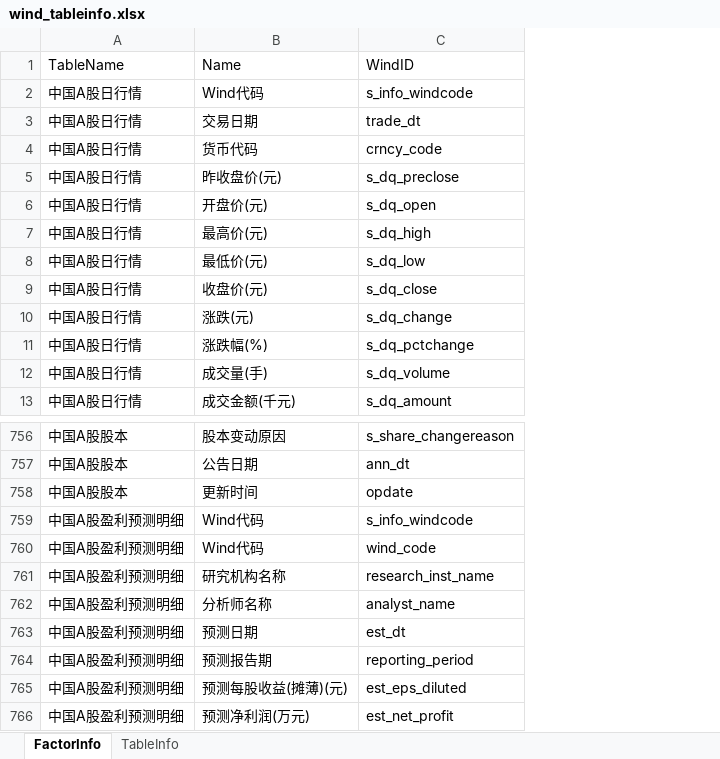
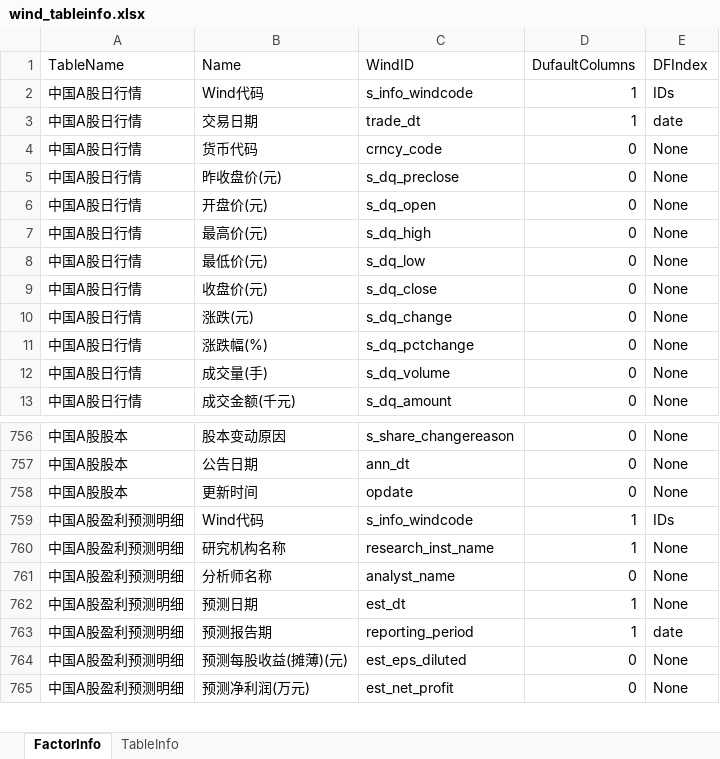
Before and after one commit to wanhanwan/Packages, an Excel workbook: FactorLib/resource/wind_tableinfo.xlsx, sheet FactorInfo, drawn as a sheet; only a part is shown, gaps mark what is left out; values as stored, in another font and other column widths than the file's, no borders; removed rows and columns are numbered as before the commit, all else as after; the diff names each change by its address in the sheet, - before the commit and + after, or states it on an @@ line.

```diff
--- a/FactorLib/resource/wind_tableinfo.xlsx (sheet FactorInfo)
+++ b/FactorLib/resource/wind_tableinfo.xlsx (sheet FactorInfo)
+column D (DufaultColumns), rows 2-13: 1 | 1 | 0 | 0 | 0 | 0 | 0 | 0 | 0 | 0 | 0 | 0; rows 756-765: 0 | 0 | 0 | 1 | 1 | 0 | 1 | 1 | 0 | 0
+column E (DFIndex), rows 2-13: IDs | date | None | None | None | None | None | None | None | None | None | None; rows 756-765: None | None | None | IDs | None | None | None | date | None | None
-row 760: 中国A股盈利预测明细 | Wind代码 | wind_code
```
Also changed, not shown: 1 other file.
